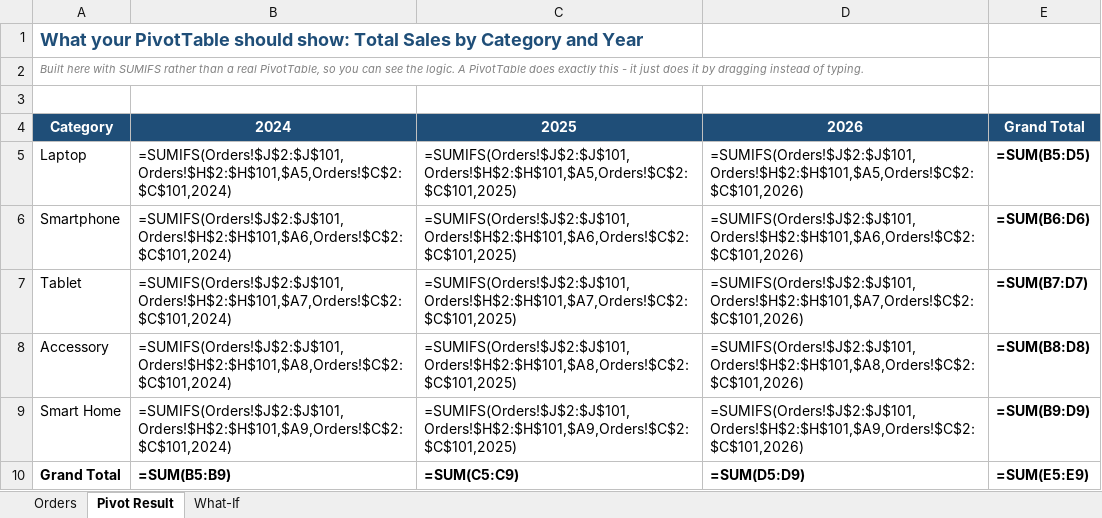
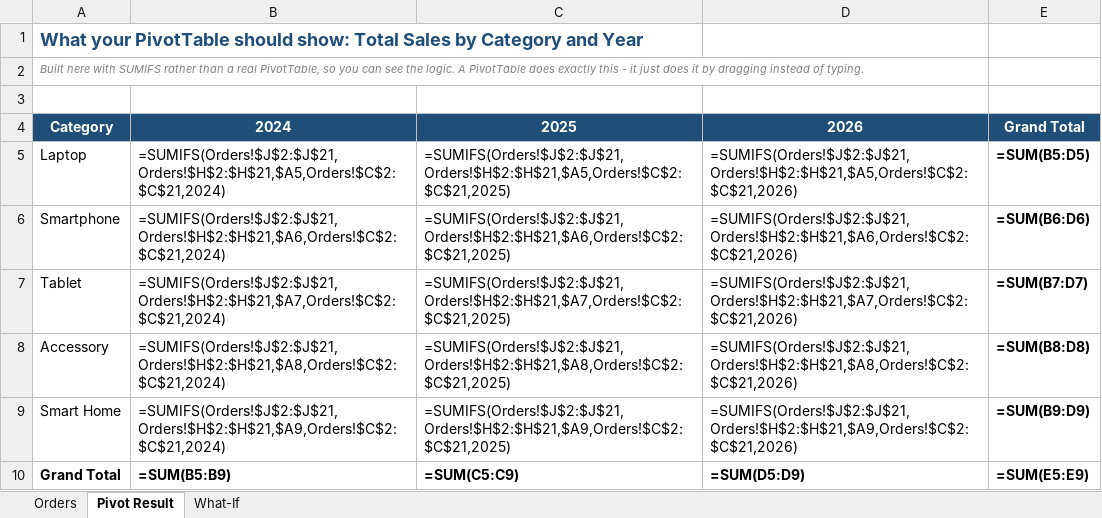
Before and after one commit to tapsZ/Excel-BI, an Excel workbook: datasets/day1_excel_foundations/08_pivottables_and_what_if_analysis/d1_m8_pivottables_answers.xlsx, sheet Pivot Result, drawn as a sheet; values as stored, in another font and other column widths than the file's, no borders; formulas without a stored value are shown as written; the diff names each change by its address in the sheet, - before the commit and + after, or states it on an @@ line.

```diff
--- a/datasets/day1_excel_foundations/08_pivottables_and_what_if_analysis/d1_m8_pivottables_answers.xlsx (sheet Pivot Result)
+++ b/datasets/day1_excel_foundations/08_pivottables_and_what_if_analysis/d1_m8_pivottables_answers.xlsx (sheet Pivot Result)
-B5: =SUMIFS(Orders!$J$2:$J$101,Orders!$H$2:$H$101,$A5,Orders!$C$2:$C$101,2024)
+B5: =SUMIFS(Orders!$J$2:$J$21,Orders!$H$2:$H$21,$A5,Orders!$C$2:$C$21,2024)
-C5: =SUMIFS(Orders!$J$2:$J$101,Orders!$H$2:$H$101,$A5,Orders!$C$2:$C$101,2025)
+C5: =SUMIFS(Orders!$J$2:$J$21,Orders!$H$2:$H$21,$A5,Orders!$C$2:$C$21,2025)
-D5: =SUMIFS(Orders!$J$2:$J$101,Orders!$H$2:$H$101,$A5,Orders!$C$2:$C$101,2026)
+D5: =SUMIFS(Orders!$J$2:$J$21,Orders!$H$2:$H$21,$A5,Orders!$C$2:$C$21,2026)
-B6: =SUMIFS(Orders!$J$2:$J$101,Orders!$H$2:$H$101,$A6,Orders!$C$2:$C$101,2024)
+B6: =SUMIFS(Orders!$J$2:$J$21,Orders!$H$2:$H$21,$A6,Orders!$C$2:$C$21,2024)
-C6: =SUMIFS(Orders!$J$2:$J$101,Orders!$H$2:$H$101,$A6,Orders!$C$2:$C$101,2025)
+C6: =SUMIFS(Orders!$J$2:$J$21,Orders!$H$2:$H$21,$A6,Orders!$C$2:$C$21,2025)
-D6: =SUMIFS(Orders!$J$2:$J$101,Orders!$H$2:$H$101,$A6,Orders!$C$2:$C$101,2026)
+D6: =SUMIFS(Orders!$J$2:$J$21,Orders!$H$2:$H$21,$A6,Orders!$C$2:$C$21,2026)
-B7: =SUMIFS(Orders!$J$2:$J$101,Orders!$H$2:$H$101,$A7,Orders!$C$2:$C$101,2024)
+B7: =SUMIFS(Orders!$J$2:$J$21,Orders!$H$2:$H$21,$A7,Orders!$C$2:$C$21,2024)
-C7: =SUMIFS(Orders!$J$2:$J$101,Orders!$H$2:$H$101,$A7,Orders!$C$2:$C$101,2025)
+C7: =SUMIFS(Orders!$J$2:$J$21,Orders!$H$2:$H$21,$A7,Orders!$C$2:$C$21,2025)
-D7: =SUMIFS(Orders!$J$2:$J$101,Orders!$H$2:$H$101,$A7,Orders!$C$2:$C$101,2026)
+D7: =SUMIFS(Orders!$J$2:$J$21,Orders!$H$2:$H$21,$A7,Orders!$C$2:$C$21,2026)
-B8: =SUMIFS(Orders!$J$2:$J$101,Orders!$H$2:$H$101,$A8,Orders!$C$2:$C$101,2024)
+B8: =SUMIFS(Orders!$J$2:$J$21,Orders!$H$2:$H$21,$A8,Orders!$C$2:$C$21,2024)
-C8: =SUMIFS(Orders!$J$2:$J$101,Orders!$H$2:$H$101,$A8,Orders!$C$2:$C$101,2025)
+C8: =SUMIFS(Orders!$J$2:$J$21,Orders!$H$2:$H$21,$A8,Orders!$C$2:$C$21,2025)
-D8: =SUMIFS(Orders!$J$2:$J$101,Orders!$H$2:$H$101,$A8,Orders!$C$2:$C$101,2026)
+D8: =SUMIFS(Orders!$J$2:$J$21,Orders!$H$2:$H$21,$A8,Orders!$C$2:$C$21,2026)
-B9: =SUMIFS(Orders!$J$2:$J$101,Orders!$H$2:$H$101,$A9,Orders!$C$2:$C$101,2024)
+B9: =SUMIFS(Orders!$J$2:$J$21,Orders!$H$2:$H$21,$A9,Orders!$C$2:$C$21,2024)
-C9: =SUMIFS(Orders!$J$2:$J$101,Orders!$H$2:$H$101,$A9,Orders!$C$2:$C$101,2025)
+C9: =SUMIFS(Orders!$J$2:$J$21,Orders!$H$2:$H$21,$A9,Orders!$C$2:$C$21,2025)
-D9: =SUMIFS(Orders!$J$2:$J$101,Orders!$H$2:$H$101,$A9,Orders!$C$2:$C$101,2026)
+D9: =SUMIFS(Orders!$J$2:$J$21,Orders!$H$2:$H$21,$A9,Orders!$C$2:$C$21,2026)
```
Also changed, not shown: sheet Orders, sheet What-If, datasets/day1_excel_foundations/03_worksheets_and_navigation/d1_m3_worksheets_answers.xlsx, datasets/day1_excel_foundations/06_sorting_filtering_organizing/d1_m6_sorting_answers.xlsx, 35 other files.
